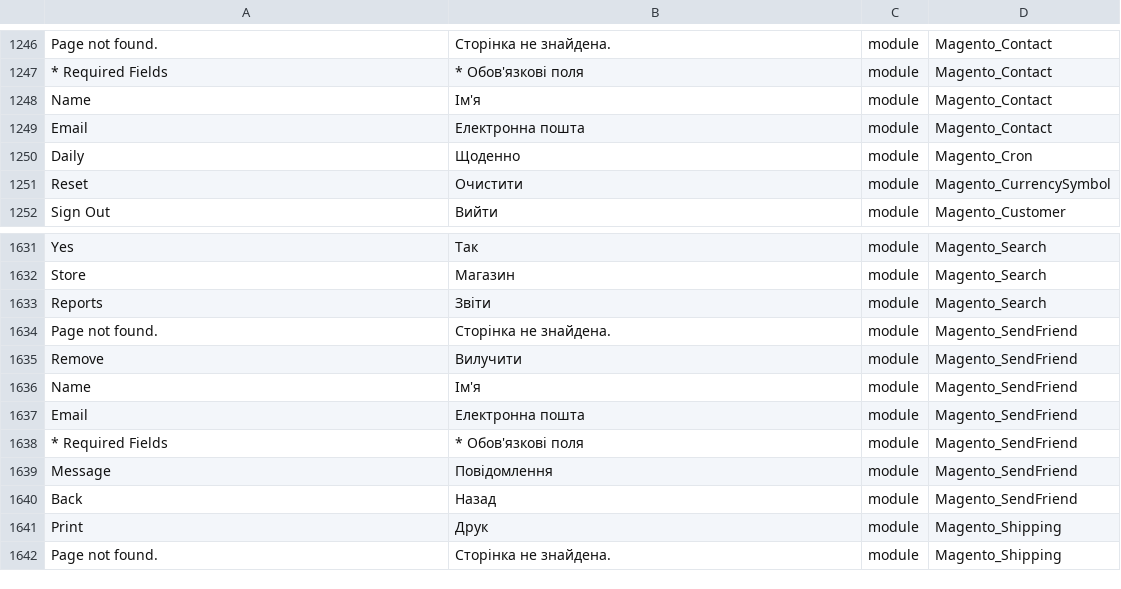
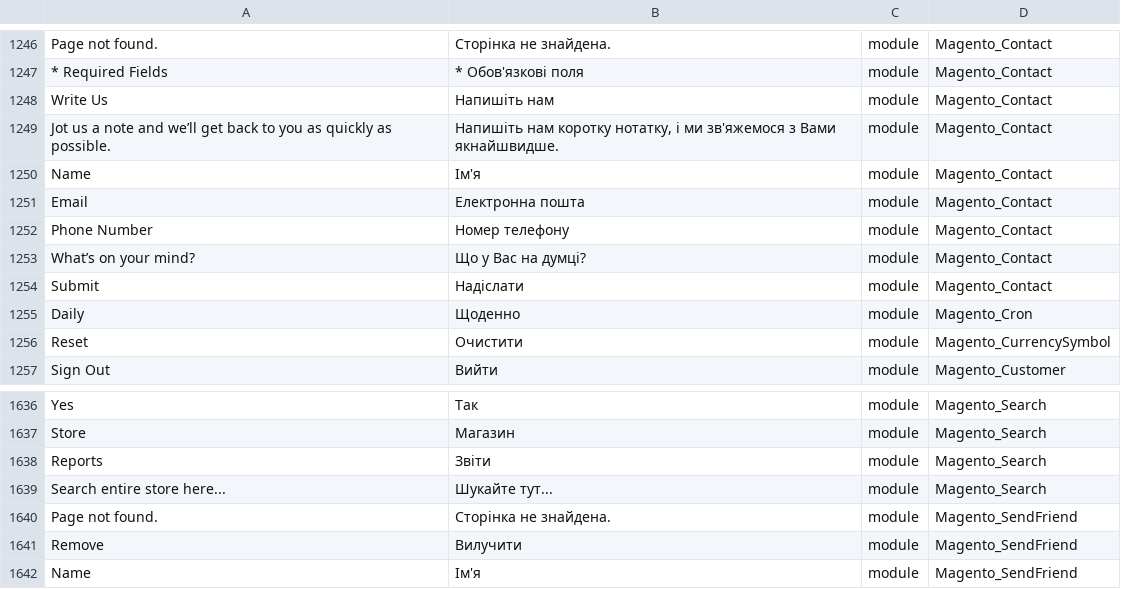
Before and after one commit to Magento2Translations/language_uk_ua, a CSV file: uk_UA.csv, drawn as a sheet; only a part is shown, gaps mark what is left out; the shorter side is filled out with more unchanged rows; the diff names each change by its address in the sheet, - before the commit and + after, or states it on an @@ line.

```diff
--- a/uk_UA.csv
+++ b/uk_UA.csv
+row 1248: Write Us | Напишіть нам | module | Magento_Contact
+row 1249: Jot us a note and we’ll get back to you as quickly as possible. | Напишіть нам коротку нотатку, і ми зв'яжемося з Вами якнайшвидше. | module | Magento_Contact
+row 1252: Phone Number | Номер телефону | module | Magento_Contact
+row 1253: What’s on your mind? | Що у Вас на думці? | module | Magento_Contact
+row 1254: Submit | Надіслати | module | Magento_Contact
+row 1639: Search entire store here... | Шукайте тут... | module | Magento_Search
```
Also changed, not shown: 1 other file.
